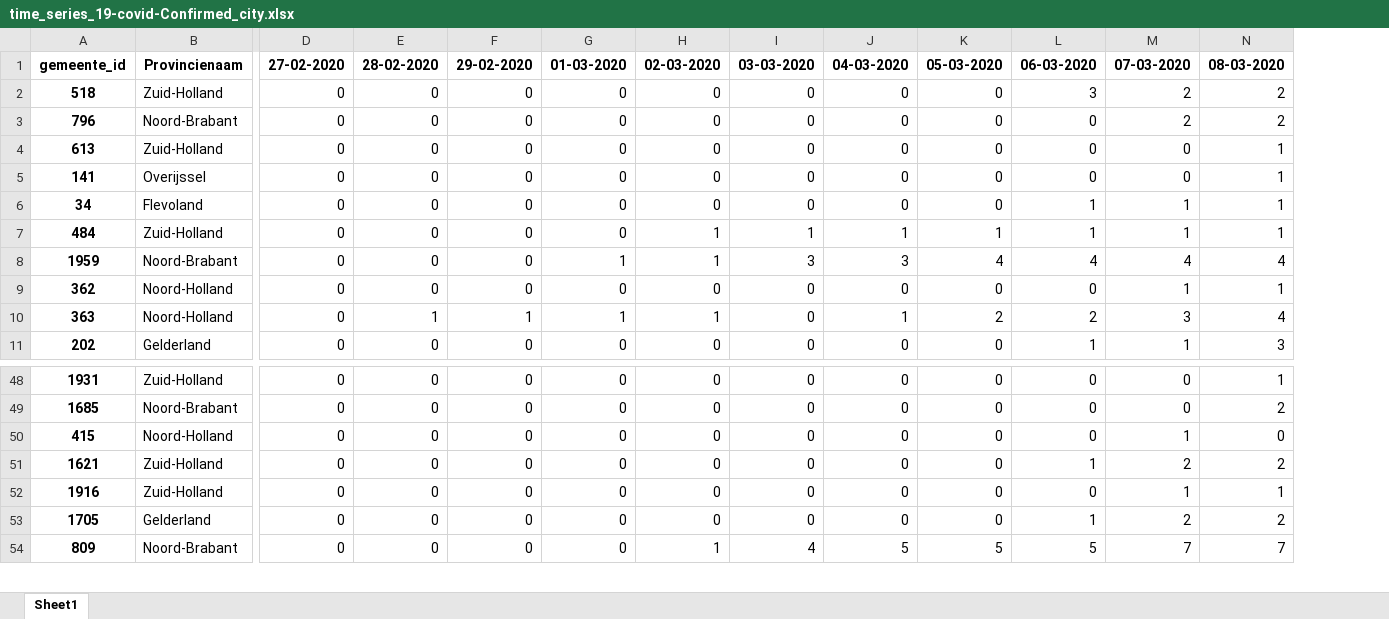
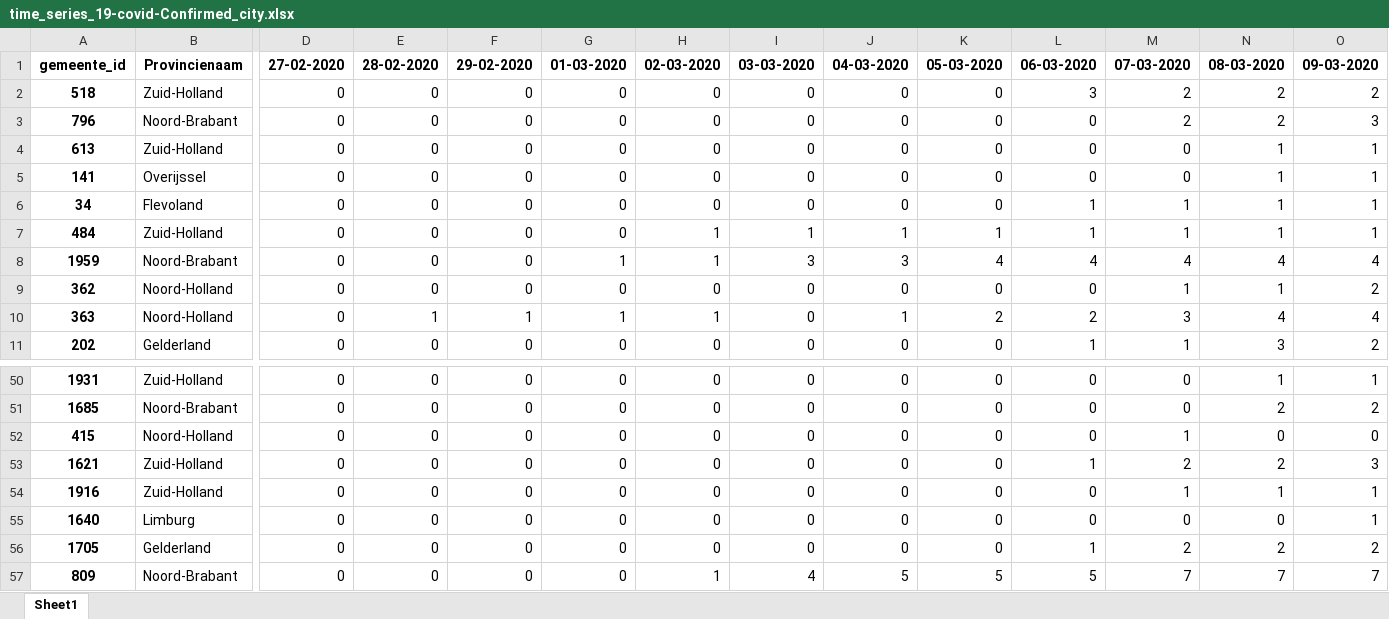
Before and after one commit to Koelink/COVID-19-NLDATA, an Excel workbook: rivm_covid_19_data/rivm_covid_19_time_series/time_series_19-covid-Confirmed_city.xlsx, sheet Sheet1, drawn as a sheet; only a part is shown, gaps mark what is left out; values as stored, in another font and other column widths than the file's, no borders; rows hold the shown columns only; the diff covers the shown part only; the diff names each change by its address in the sheet, - before the commit and + after, or states it on an @@ line.

```diff
--- a/rivm_covid_19_data/rivm_covid_19_time_series/time_series_19-covid-Confirmed_city.xlsx (sheet Sheet1)
+++ b/rivm_covid_19_data/rivm_covid_19_time_series/time_series_19-covid-Confirmed_city.xlsx (sheet Sheet1)
+column O, rows 1-11: 09-03-2020 | 2 | 3 | 1 | 1 | 1 | 1 | 4 | 2 | 4 | 2; rows 50-54: 1 | 2 | 0 | 3 | 1; rows 56-57: 2 | 7
+row 55: 1640 | Limburg | 0 | 0 | 0 | 0 | 0 | 0 | 0 | 0 | 0 | 0 | 0 | 1
```
Also changed, not shown: 10 added rows elsewhere in this sheet, rivm_covid_19_data/rivm_covid_19_time_series/time_series_19-covid-Confirmed_province.xlsx, 6 other files.
